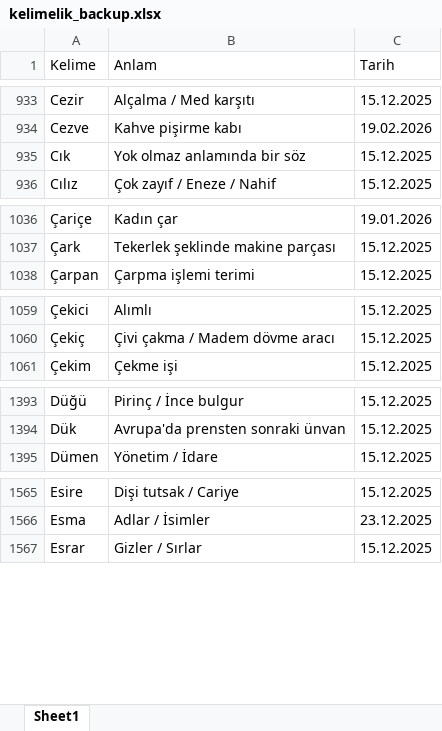
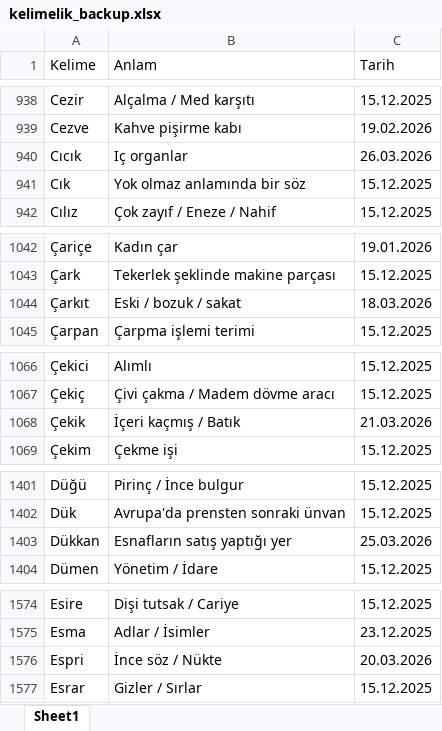
Before and after one commit to VedatBiner/flutter-codes, an Excel workbook: kelimelik_words_app/assets/database/kelimelik_backup.xlsx, sheet Sheet1, drawn as a sheet; only a part is shown, gaps mark what is left out; values as stored, in another font and other column widths than the file's, no cell formats; the diff covers the shown part only; the diff names each change by its address in the sheet, - before the commit and + after, or states it on an @@ line.

```diff
--- a/kelimelik_words_app/assets/database/kelimelik_backup.xlsx (sheet Sheet1)
+++ b/kelimelik_words_app/assets/database/kelimelik_backup.xlsx (sheet Sheet1)
+row 940: Cıcık | Iç organlar | 26.03.2026
+row 1044: Çarkıt | Eski / bozuk / sakat | 18.03.2026
+row 1068: Çekik | İçeri kaçmış / Batık | 21.03.2026
+row 1403: Dükkan | Esnafların satış yaptığı yer | 25.03.2026
+row 1576: Espri | İnce söz / Nükte | 20.03.2026
```
Also changed, not shown: 22 added rows elsewhere in this sheet, cell formats, 3 other files.
